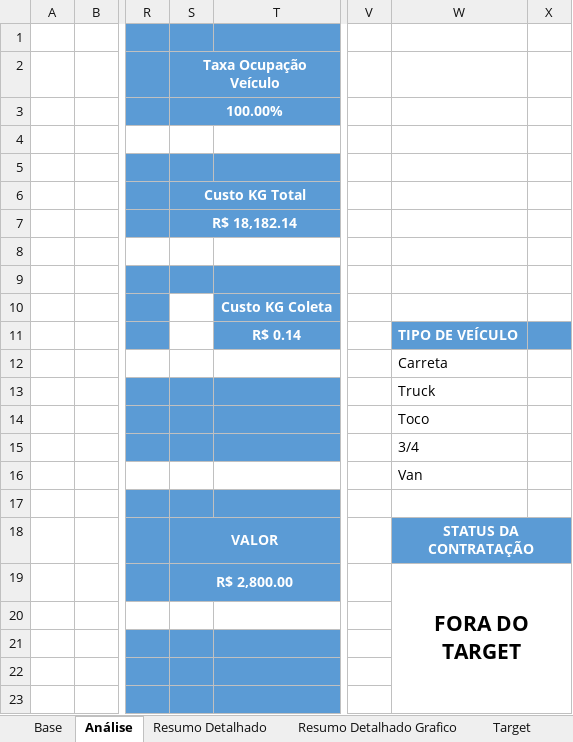
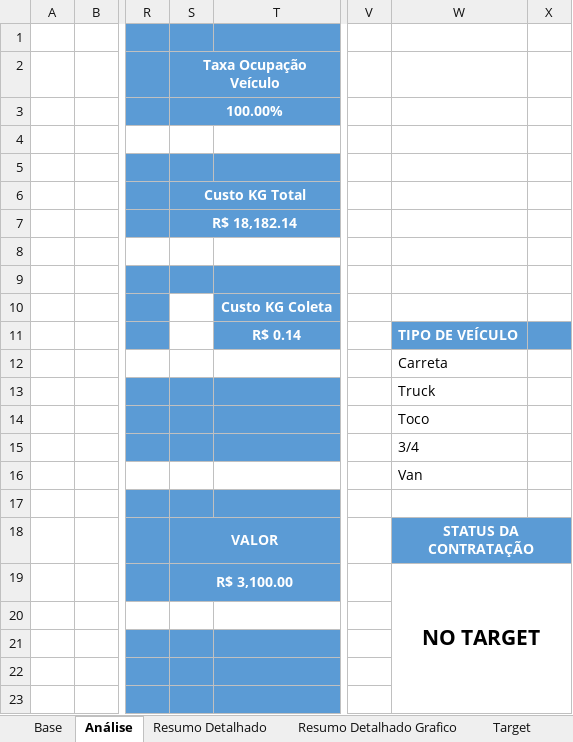
Before and after one commit to joaopedro850/analise-terceiros-portoex, an Excel workbook: docs/excels/Analise_ITAUAN_29092026.xlsx, sheet Análise, drawn as a sheet; only a part is shown, gaps mark what is left out; values as stored, in another font and other column widths than the file's, no borders; charts and pictures and conditional formats not drawn; the diff names each change by its address in the sheet, - before the commit and + after, or states it on an @@ line.

```diff
--- a/docs/excels/Analise_ITAUAN_29092026.xlsx (sheet Análise)
+++ b/docs/excels/Analise_ITAUAN_29092026.xlsx (sheet Análise)
-S19 (Taxa Ocupação Veículo): R$ 2,800.00
+S19 (Taxa Ocupação Veículo): R$ 3,100.00
-W19: FORA DO TARGET
+W19: NO TARGET
```
Also changed, not shown: sheet Target, docs/excels/Analise_CHRISTIAN_29092026.xlsx, docs/excels/Analise_DENNER_29092026.xlsx, 2 other files.
